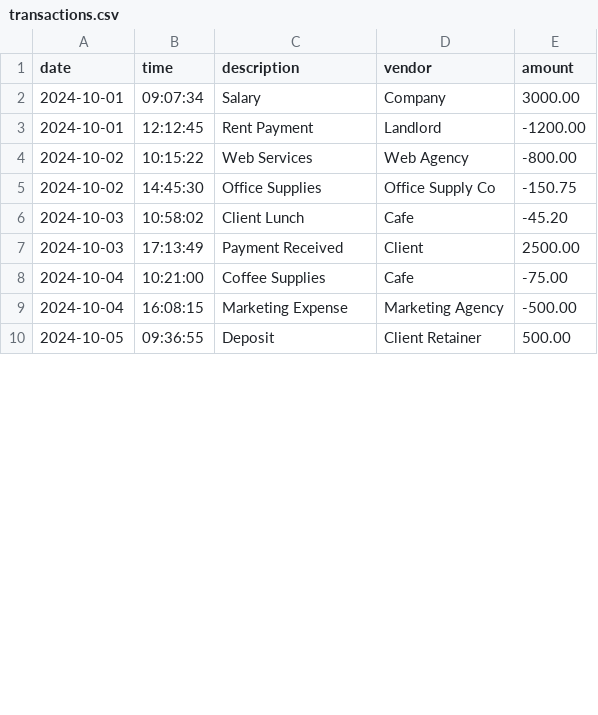
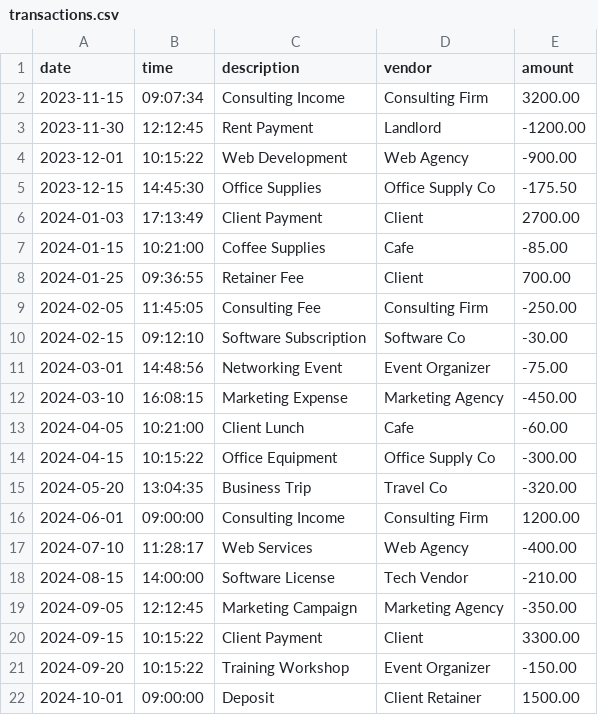
Before and after one commit to emozibe/CapstoneOne_AccountingLedger, a CSV file: transactions.csv, drawn as a sheet; only a part is shown; the diff covers the shown part only.

```diff
--- a/transactions.csv
+++ b/transactions.csv
@@ -1,10 +1,22 @@
 date|time|description|vendor|amount
-2024-10-01|09:07:34|Salary|Company|3000.00
-2024-10-01|12:12:45|Rent Payment|Landlord|-1200.00
-2024-10-02|10:15:22|Web Services|Web Agency|-800.00
-2024-10-02|14:45:30|Office Supplies|Office Supply Co|-150.75
-2024-10-03|10:58:02|Client Lunch|Cafe|-45.20
-2024-10-03|17:13:49|Payment Received|Client|2500.00
-2024-10-04|10:21:00|Coffee Supplies|Cafe|-75.00
-2024-10-04|16:08:15|Marketing Expense|Marketing Agency|-500.00
-2024-10-05|09:36:55|Deposit|Client Retainer|500.00
+2023-11-15|09:07:34|Consulting Income|Consulting Firm|3200.00
+2023-11-30|12:12:45|Rent Payment|Landlord|-1200.00
+2023-12-01|10:15:22|Web Development|Web Agency|-900.00
+2023-12-15|14:45:30|Office Supplies|Office Supply Co|-175.50
+2024-01-03|17:13:49|Client Payment|Client|2700.00
+2024-01-15|10:21:00|Coffee Supplies|Cafe|-85.00
+2024-01-25|09:36:55|Retainer Fee|Client|700.00
+2024-02-05|11:45:05|Consulting Fee|Consulting Firm|-250.00
+2024-02-15|09:12:10|Software Subscription|Software Co|-30.00
+2024-03-01|14:48:56|Networking Event|Event Organizer|-75.00
+2024-03-10|16:08:15|Marketing Expense|Marketing Agency|-450.00
+2024-04-05|10:21:00|Client Lunch|Cafe|-60.00
+2024-04-15|10:15:22|Office Equipment|Office Supply Co|-300.00
+2024-05-20|13:04:35|Business Trip|Travel Co|-320.00
+2024-06-01|09:00:00|Consulting Income|Consulting Firm|1200.00
+2024-07-10|11:28:17|Web Services|Web Agency|-400.00
+2024-08-15|14:00:00|Software License|Tech Vendor|-210.00
+2024-09-05|12:12:45|Marketing Campaign|Marketing Agency|-350.00
+2024-09-15|10:15:22|Client Payment|Client|3300.00
+2024-09-20|10:15:22|Training Workshop|Event Organizer|-150.00
+2024-10-01|09:00:00|Deposit|Client Retainer|1500.00
```
Also changed, not shown: 1 added row, 10 removed rows and 4 edited cells elsewhere in this file, 2 other files.
